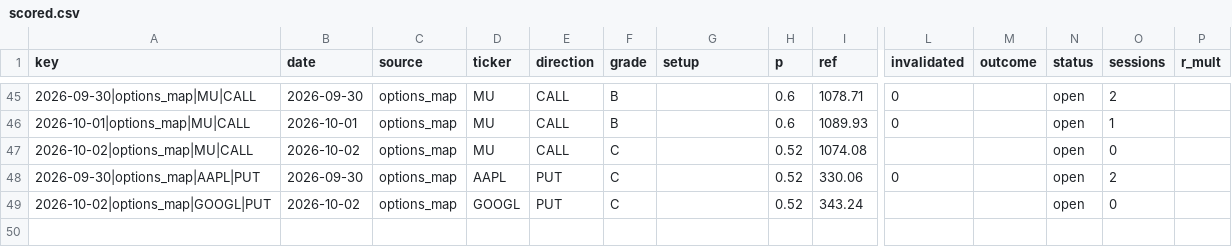
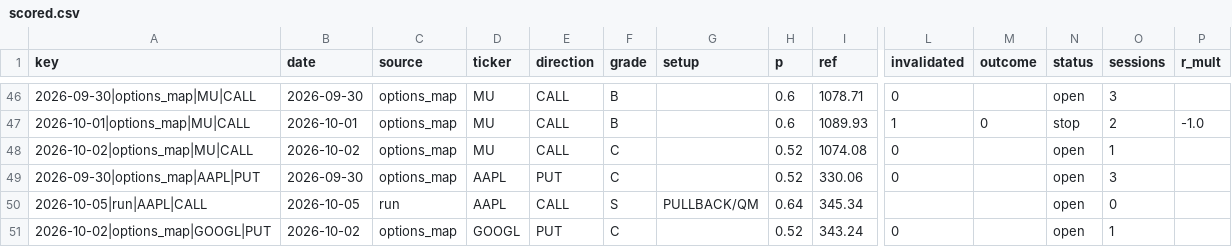
Before and after one commit to dincerorc-rgb/OptScan-1, a CSV file: state/scored.csv, drawn as a sheet; only a part is shown, gaps mark what is left out; addresses are those after the commit; rows hold the shown columns only; the diff covers the shown part only; the diff names each change by its address in the sheet, - before the commit and + after, or states it on an @@ line.

```diff
--- a/state/scored.csv
+++ b/state/scored.csv
-O46 (sessions): 2
+O46 (sessions): 3
-L47 (invalidated): 0
+L47 (invalidated): 1
-M47 (outcome): (empty)
+M47 (outcome): 0
-N47 (status): open
+N47 (status): stop
-O47 (sessions): 1
+O47 (sessions): 2
-P47 (r_mult): (empty)
+P47 (r_mult): -1.0
-L48 (invalidated): (empty)
+L48 (invalidated): 0
-O48 (sessions): 0
+O48 (sessions): 1
-O49 (sessions): 2
+O49 (sessions): 3
+row 50: 2026-10-05|run|AAPL|CALL | 2026-10-05 | run | AAPL | CALL | S | PULLBACK/QM | 0.64 | 345.34 |  |  | open | 0
-L51 (invalidated): (empty)
+L51 (invalidated): 0
-O51 (sessions): 0
+O51 (sessions): 1
```
Also changed, not shown: 1 added row and 62 edited cells elsewhere in this file.
